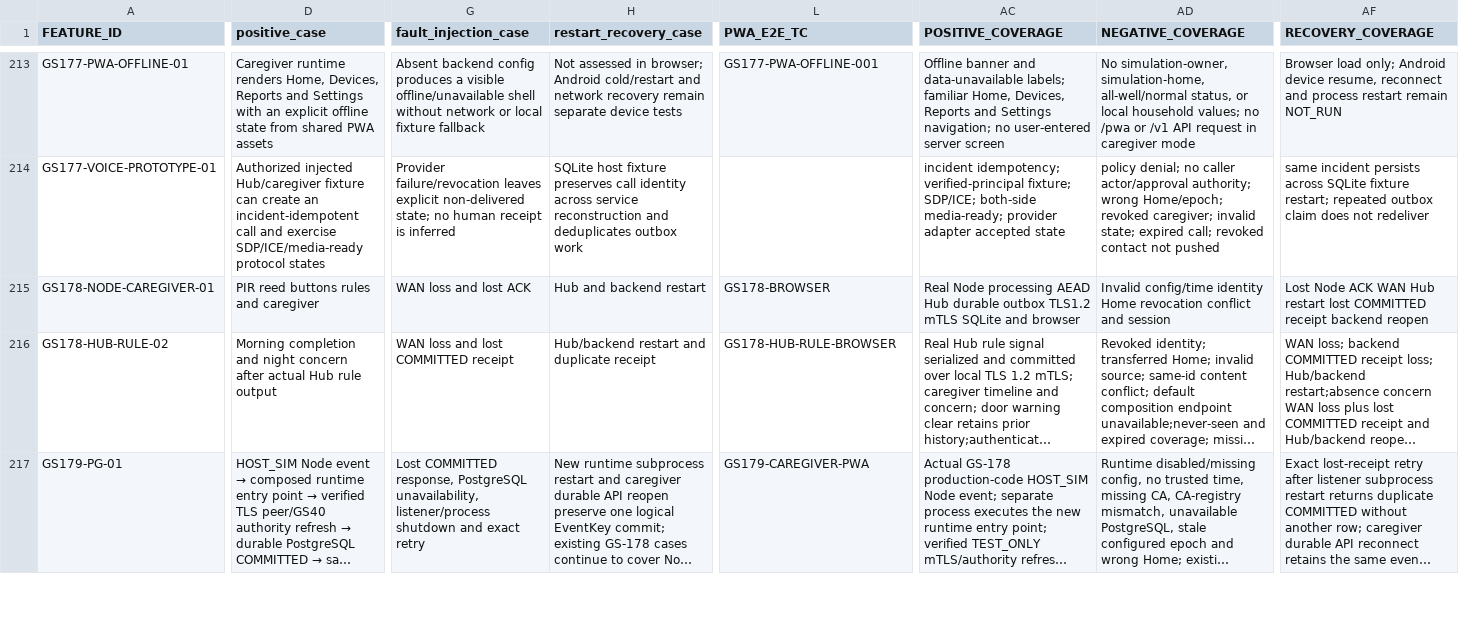
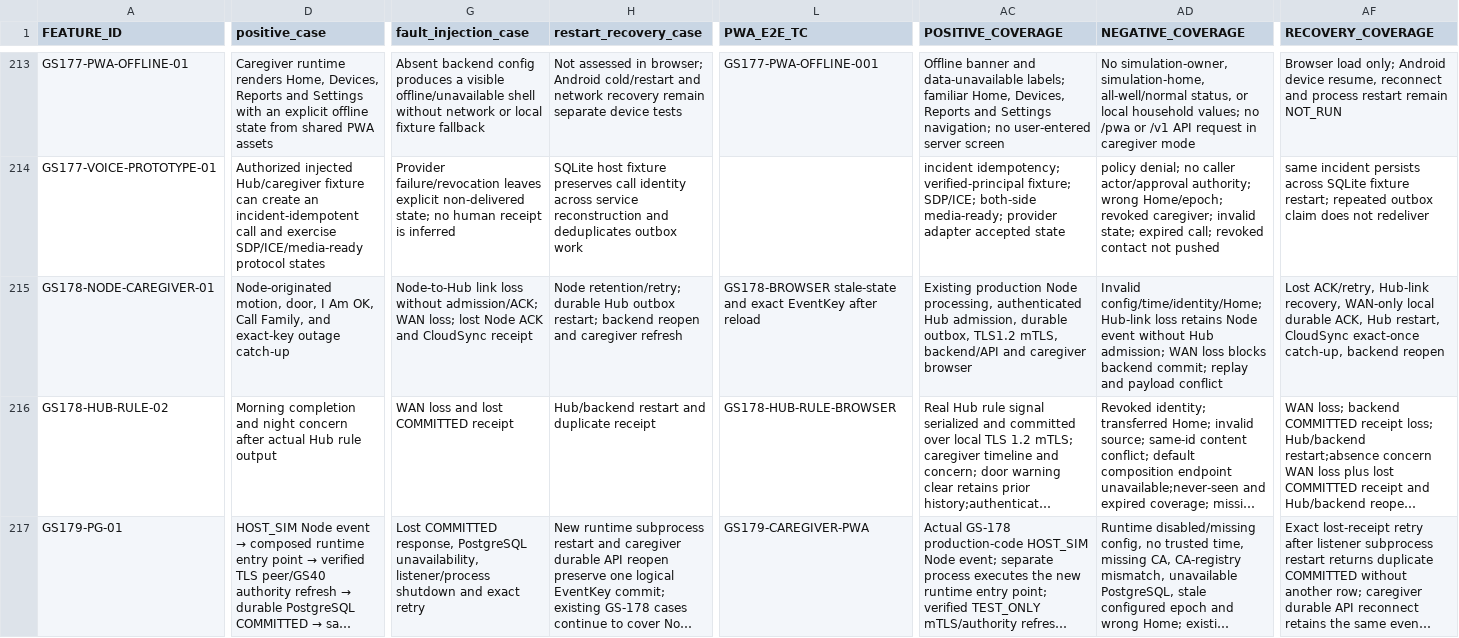
Before and after one commit to udaybhan200683/Ghar_sajag, a CSV file: docs/validation/MASTER_TRACEABILITY.csv, drawn as a sheet; only a part is shown, gaps mark what is left out; long unchanged cells end in …; the diff covers the shown part only; the diff names each change by its address in the sheet, - before the commit and + after, or states it on an @@ line.

Commit message:
test(gs178): cover hub and wan outage recovery

```diff
--- a/docs/validation/MASTER_TRACEABILITY.csv
+++ b/docs/validation/MASTER_TRACEABILITY.csv
-D215 (positive_case): PIR reed buttons rules and caregiver
+D215 (positive_case): Node-originated motion, door, I Am OK, Call Family, and exact-key outage catch-up
-G215 (fault_injection_case): WAN loss and lost ACK
+G215 (fault_injection_case): Node-to-Hub link loss without admission/ACK; WAN loss; lost Node ACK and CloudSync receipt
-H215 (restart_recovery_case): Hub and backend restart
+H215 (restart_recovery_case): Node retention/retry; durable Hub outbox restart; backend reopen and caregiver refresh
-L215 (PWA_E2E_TC): GS178-BROWSER
+L215 (PWA_E2E_TC): GS178-BROWSER stale-state and exact EventKey after reload
-AC215 (POSITIVE_COVERAGE): Real Node processing AEAD Hub durable outbox TLS1.2 mTLS SQLite and browser
+AC215 (POSITIVE_COVERAGE): Existing production Node processing, authenticated Hub admission, durable outbox, TLS1.2 mTLS, backend/API and caregiver browser
-AD215 (NEGATIVE_COVERAGE): Invalid config/time identity Home revocation conflict and session
+AD215 (NEGATIVE_COVERAGE): Invalid config/time/identity/Home; Hub-link loss retains Node event without Hub admission; WAN loss blocks backend commit; replay and payload conflict
-AF215 (RECOVERY_COVERAGE): Lost Node ACK WAN Hub restart lost COMMITTED receipt backend reopen
+AF215 (RECOVERY_COVERAGE): Lost ACK/retry, Hub-link recovery, WAN-only local durable ACK, Hub restart, CloudSync exact-once catch-up, backend reopen
```
Also changed, not shown: 5 edited cells elsewhere in this file, 7 other files.
